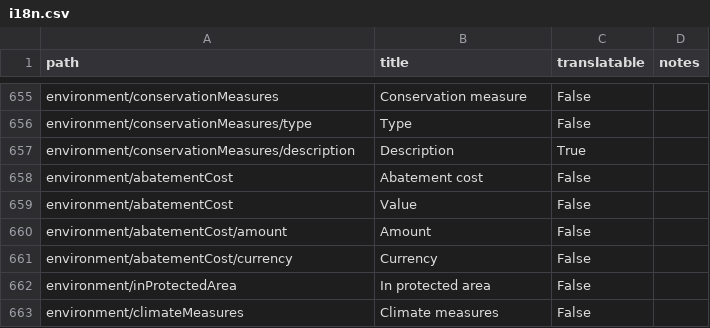
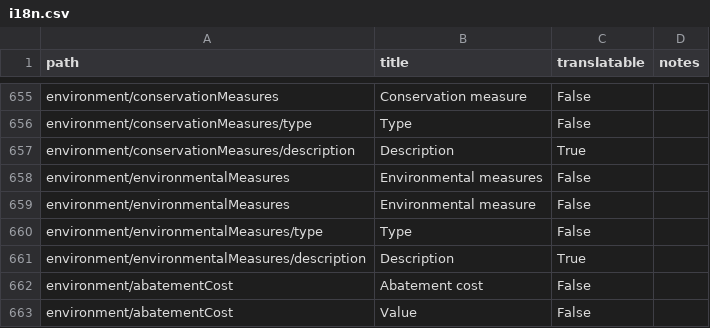
Before and after one commit to open-contracting/infrastructure, a CSV file: docs/_static/i18n.csv, drawn as a sheet; only a part is shown, gaps mark what is left out; the shorter side is filled out with more unchanged rows.

Commit message:
create EnvironmentalMeasure object and codelist

```diff
--- a/docs/_static/i18n.csv
+++ b/docs/_static/i18n.csv
@@ -657,2 +657,6 @@ environment/conservationMeasures/type,Type,False,
 environment/conservationMeasures/description,Description,True,
+environment/environmentalMeasures,Environmental measures,False,
+environment/environmentalMeasures,Environmental measure,False,
+environment/environmentalMeasures/type,Type,False,
+environment/environmentalMeasures/description,Description,True,
 environment/abatementCost,Abatement cost,False,
```
Also changed, not shown: 8 other files.
